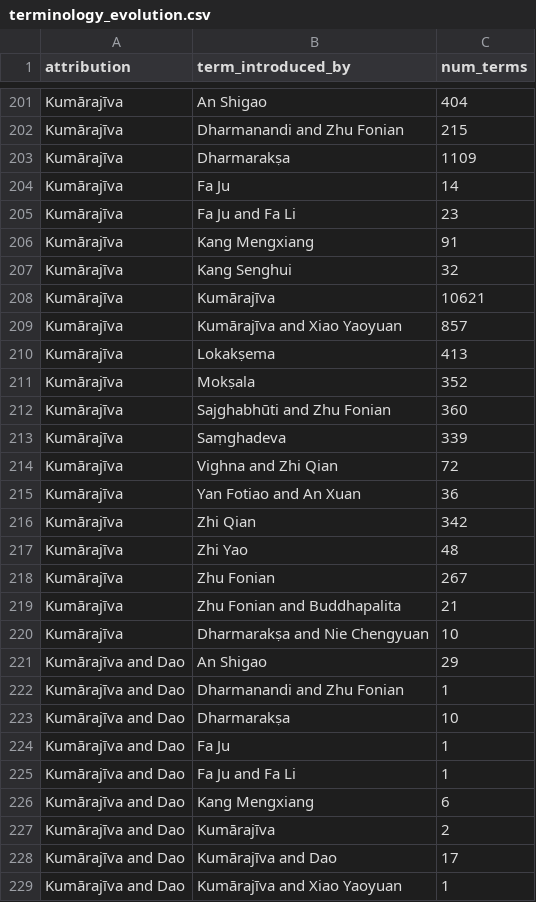
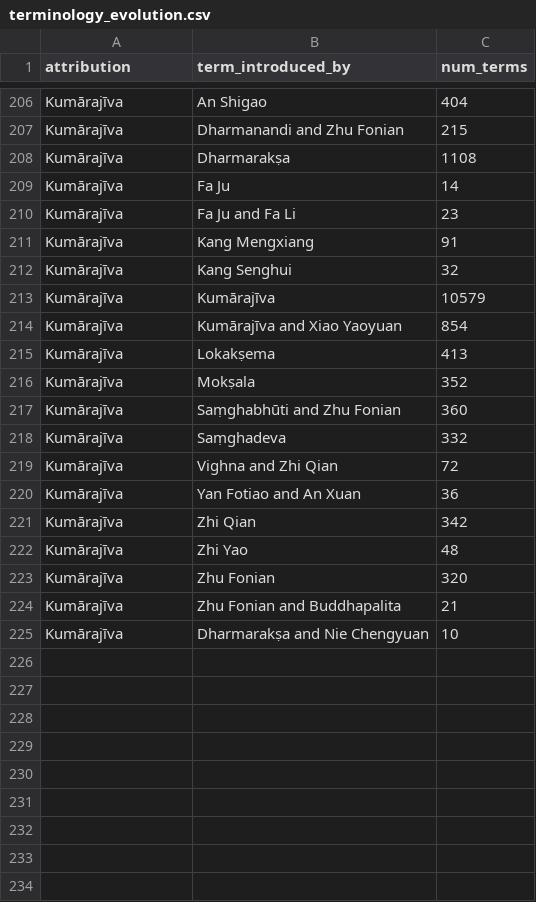
Before and after one commit to Silk-Road-Corpus/silk_road_corpus, a CSV file: data/terminology_evolution.csv, drawn as a sheet; only a part is shown, gaps mark what is left out; the diff covers the shown part only.

```diff
--- a/data/terminology_evolution.csv
+++ b/data/terminology_evolution.csv
@@ -202,3 +207,3 @@ Kumārajīva,An Shigao,404
 Kumārajīva,Dharmanandi and Zhu Fonian,215
-Kumārajīva,Dharmarakṣa,1109
+Kumārajīva,Dharmarakṣa,1108
 Kumārajīva,Fa Ju,14
@@ -207,8 +212,8 @@ Kumārajīva,Kang Mengxiang,91
 Kumārajīva,Kang Senghui,32
-Kumārajīva,Kumārajīva,10621
-Kumārajīva,Kumārajīva and Xiao Yaoyuan,857
+Kumārajīva,Kumārajīva,10579
+Kumārajīva,Kumārajīva and Xiao Yaoyuan,854
 Kumārajīva,Lokakṣema,413
 Kumārajīva,Mokṣala,352
-Kumārajīva,Sajghabhūti and Zhu Fonian,360
-Kumārajīva,Saṃghadeva,339
+Kumārajīva,Saṃghabhūti and Zhu Fonian,360
+Kumārajīva,Saṃghadeva,332
 Kumārajīva,Vighna and Zhi Qian,72
@@ -217,13 +222,4 @@ Kumārajīva,Zhi Qian,342
 Kumārajīva,Zhi Yao,48
-Kumārajīva,Zhu Fonian,267
+Kumārajīva,Zhu Fonian,320
 Kumārajīva,Zhu Fonian and Buddhapalita,21
 Kumārajīva,Dharmarakṣa and Nie Chengyuan,10
-Kumārajīva and Dao,An Shigao,29
-Kumārajīva and Dao,Dharmanandi and Zhu Fonian,1
-Kumārajīva and Dao,Dharmarakṣa,10
-Kumārajīva and Dao,Fa Ju,1
-Kumārajīva and Dao,Fa Ju and Fa Li,1
-Kumārajīva and Dao,Kang Mengxiang,6
-Kumārajīva and Dao,Kumārajīva,2
-Kumārajīva and Dao,Kumārajīva and Dao,17
-Kumārajīva and Dao,Kumārajīva and Xiao Yaoyuan,1
```
Also changed, not shown: 5 added rows, 9 removed rows and 63 edited cells elsewhere in this file, data/terminology_doc_freq_hist.csv.
